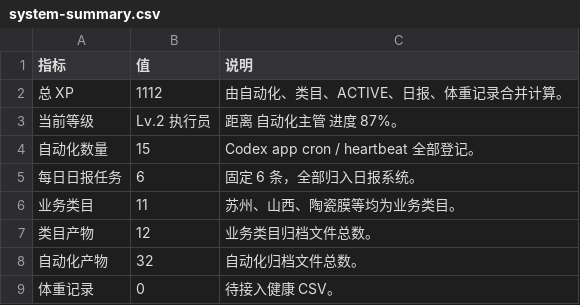
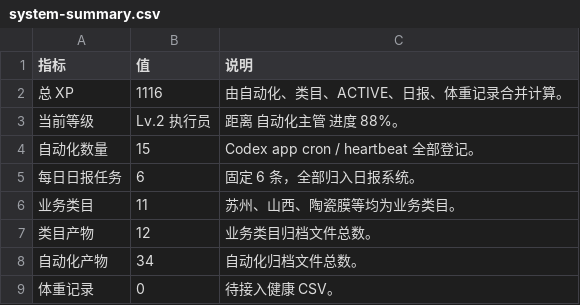
Before and after one commit to schovayang-creator/automation-command-center, a CSV file: data/tables/system-summary.csv, drawn as a sheet.

```diff
--- a/data/tables/system-summary.csv
+++ b/data/tables/system-summary.csv
@@ -1,4 +1,4 @@
 指标,值,说明
-总 XP,1112,由自动化、类目、ACTIVE、日报、体重记录合并计算。
-当前等级,Lv.2 执行员,距离 自动化主管 进度 87%。
+总 XP,1116,由自动化、类目、ACTIVE、日报、体重记录合并计算。
+当前等级,Lv.2 执行员,距离 自动化主管 进度 88%。
 自动化数量,15,Codex app cron / heartbeat 全部登记。
@@ -7,3 +7,3 @@
 类目产物,12,业务类目归档文件总数。
-自动化产物,32,自动化归档文件总数。
+自动化产物,34,自动化归档文件总数。
 体重记录,0,待接入健康 CSV。
```
Also changed, not shown: data/tables/automation-ledger.csv, data/tables/track-ledger.csv, 21 other files.
